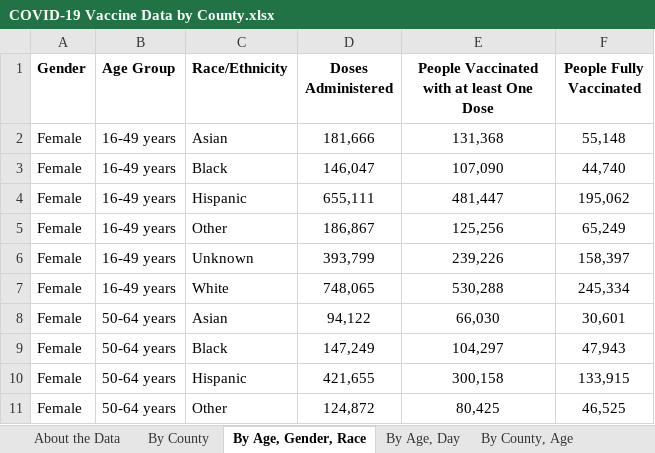
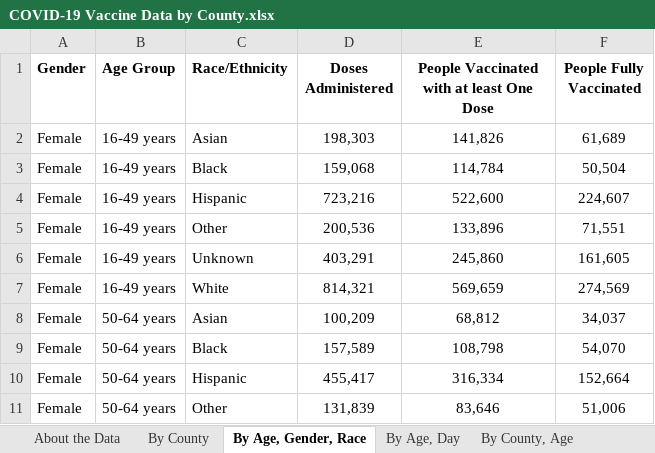
Before and after one commit to nitramssirc/CollinCountyCovidDashboard, an Excel workbook: Services/StateOfTexas/Data/COVID-19 Vaccine Data by County.xlsx, sheet By Age, Gender, Race, drawn as a sheet; only a part is shown; values as stored, in another font and other column widths than the file's, no borders; the diff covers the shown part only; the diff names each change by its address in the sheet, - before the commit and + after, or states it on an @@ line.

```diff
--- a/Services/StateOfTexas/Data/COVID-19 Vaccine Data by County.xlsx (sheet By Age, Gender, Race)
+++ b/Services/StateOfTexas/Data/COVID-19 Vaccine Data by County.xlsx (sheet By Age, Gender, Race)
-D2 (Doses Administered): 181,666
+D2 (Doses Administered): 198,303
-E2: 131,368
+E2: 141,826
-F2 (People Fully Vaccinated): 55,148
+F2 (People Fully Vaccinated): 61,689
-D3 (Doses Administered): 146,047
+D3 (Doses Administered): 159,068
-E3: 107,090
+E3: 114,784
-F3 (People Fully Vaccinated): 44,740
+F3 (People Fully Vaccinated): 50,504
-D4 (Doses Administered): 655,111
+D4 (Doses Administered): 723,216
-E4: 481,447
+E4: 522,600
-F4 (People Fully Vaccinated): 195,062
+F4 (People Fully Vaccinated): 224,607
-D5 (Doses Administered): 186,867
+D5 (Doses Administered): 200,536
-E5: 125,256
+E5: 133,896
-F5 (People Fully Vaccinated): 65,249
+F5 (People Fully Vaccinated): 71,551
-D6 (Doses Administered): 393,799
+D6 (Doses Administered): 403,291
-E6: 239,226
+E6: 245,860
-F6 (People Fully Vaccinated): 158,397
+F6 (People Fully Vaccinated): 161,605
-D7 (Doses Administered): 748,065
+D7 (Doses Administered): 814,321
-E7: 530,288
+E7: 569,659
-F7 (People Fully Vaccinated): 245,334
+F7 (People Fully Vaccinated): 274,569
-D8 (Doses Administered): 94,122
+D8 (Doses Administered): 100,209
-E8: 66,030
+E8: 68,812
-F8 (People Fully Vaccinated): 30,601
+F8 (People Fully Vaccinated): 34,037
-D9 (Doses Administered): 147,249
+D9 (Doses Administered): 157,589
-E9: 104,297
+E9: 108,798
-F9 (People Fully Vaccinated): 47,943
+F9 (People Fully Vaccinated): 54,070
-D10 (Doses Administered): 421,655
+D10 (Doses Administered): 455,417
-E10: 300,158
+E10: 316,334
-F10 (People Fully Vaccinated): 133,915
+F10 (People Fully Vaccinated): 152,664
-D11 (Doses Administered): 124,872
+D11 (Doses Administered): 131,839
-E11: 80,425
+E11: 83,646
-F11 (People Fully Vaccinated): 46,525
+F11 (People Fully Vaccinated): 51,006
```
Also changed, not shown: 226 edited cells elsewhere in this sheet, sheet By County, Race, sheet By County, Age, sheet By County, sheet By Age, Day, sheet About the Data, Services/StateOfTexas/Data/CombinedHospitalDataoverTimebyTSARegion.xlsx, Services/StateOfTexas/Data/CumulativeTestsOverTimeByCounty.xlsx, 19 other files.
